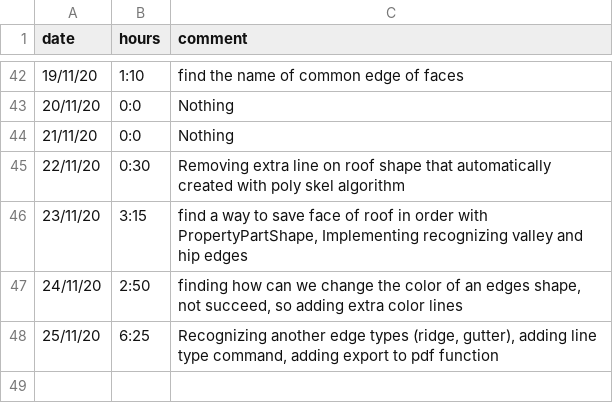
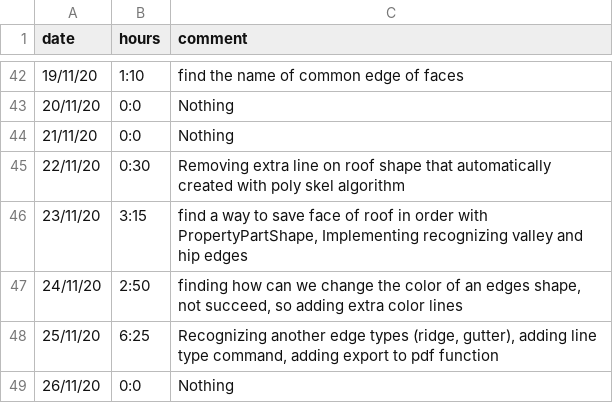
Before and after one commit to ebrahimraeyat/work_trace, a CSV file: developer_hours.csv, drawn as a sheet; only a part is shown, gaps mark what is left out; the diff names each change by its address in the sheet, - before the commit and + after, or states it on an @@ line.

Commit message:
26-11-2020, 0:0

```diff
--- a/developer_hours.csv
+++ b/developer_hours.csv
+row 49: 26/11/20 | 0:0 | Nothing
```
